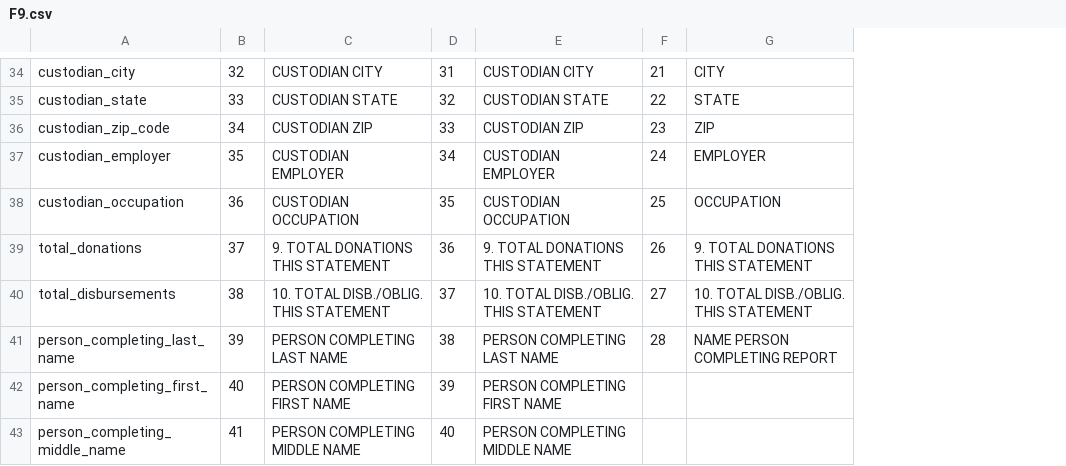
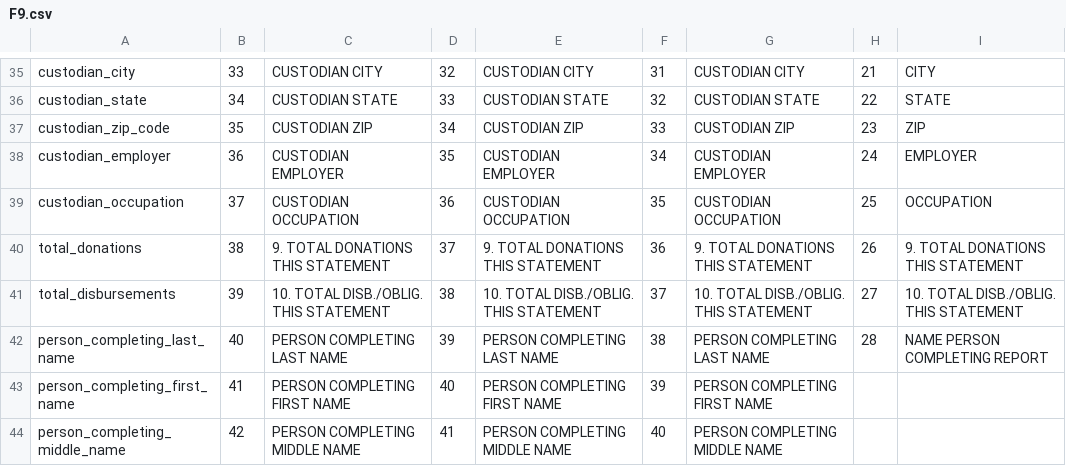
Before and after one commit to dwillis/fech-sources, a CSV file: F9.csv, drawn as a sheet; only a part is shown, gaps mark what is left out; addresses are those after the commit; the diff covers the shown part only; the diff names each change by its address in the sheet, - before the commit and + after, or states it on an @@ line.

```diff
--- a/F9.csv
+++ b/F9.csv
+column G, rows 35-44: CUSTODIAN CITY | CUSTODIAN STATE | CUSTODIAN ZIP | CUSTODIAN EMPLOYER | CUSTODIAN OCCUPATION | 9. TOTAL DONATIONS THIS STATEMENT | 10. TOTAL DISB./OBLIG. THIS STATEMENT | PERSON COMPLETING LAST NAME | PERSON COMPLETING FIRST NAME | PERSON COMPLETING MIDDLE NAME
+column H, rows 35-42: 21 | 22 | 23 | 24 | 25 | 26 | 27 | 28
-B35: 32
+B35: 33
-D35: 31
+D35: 32
-F35: 21
+F35: 31
-B36: 33
+B36: 34
-D36: 32
+D36: 33
-F36: 22
+F36: 32
-B37: 34
+B37: 35
-D37: 33
+D37: 34
-F37: 23
+F37: 33
-B38: 35
+B38: 36
-D38: 34
+D38: 35
-F38: 24
+F38: 34
-B39: 36
+B39: 37
-D39: 35
+D39: 36
-F39: 25
+F39: 35
-B40: 37
+B40: 38
-D40: 36
+D40: 37
-F40: 26
+F40: 36
-B41: 38
+B41: 39
-D41: 37
+D41: 38
-F41: 27
+F41: 37
-B42: 39
+B42: 40
-D42: 38
+D42: 39
-F42: 28
+F42: 38
-B43: 40
+B43: 41
-D43: 39
+D43: 40
-F43: (empty)
+F43: 39
-B44: 41
+B44: 42
-D44: 40
+D44: 41
-F44: (empty)
+F44: 40
```
Also changed, not shown: 1 added row and 68 edited cells elsewhere in this file, 1 other file.
